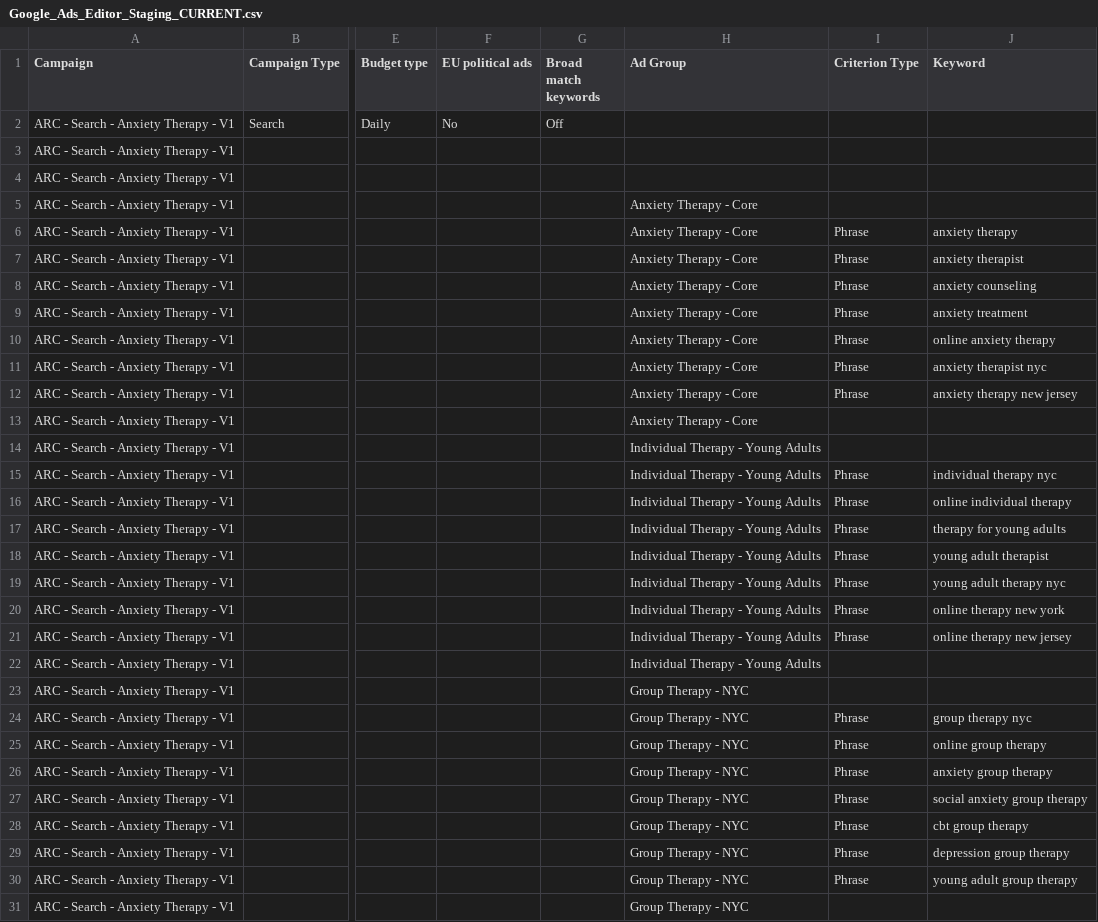
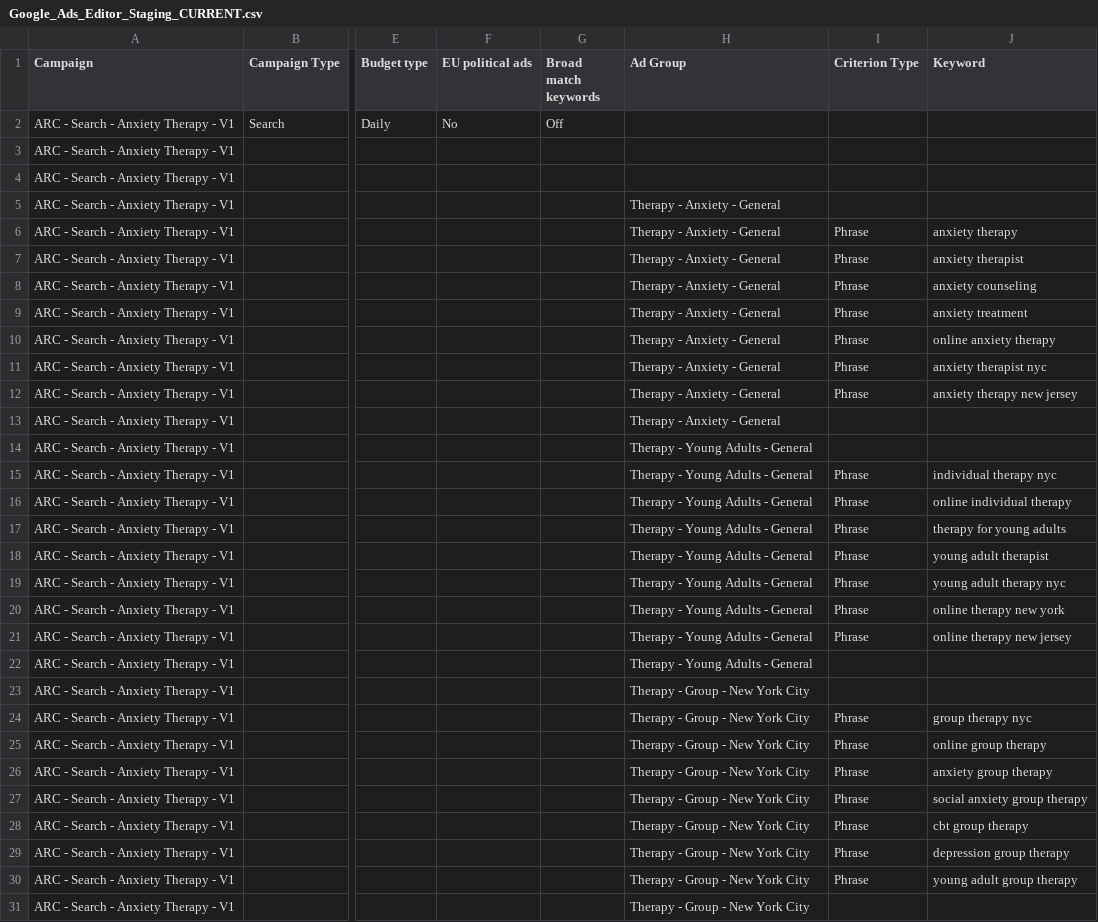
Before and after one commit to arc-web/google-ads-agent, a CSV file: clients/therappc/nyc_mindful_mental_health_counseling/build/2026-05-02_initial_search_build/Google_Ads_Editor_Staging_CURRENT.csv, drawn as a sheet; only a part is shown, gaps mark what is left out; the diff covers the shown part only; the diff names each change by its address in the sheet, - before the commit and + after, or states it on an @@ line.

```diff
--- a/clients/therappc/nyc_mindful_mental_health_counseling/build/2026-05-02_initial_search_build/Google_Ads_Editor_Staging_CURRENT.csv
+++ b/clients/therappc/nyc_mindful_mental_health_counseling/build/2026-05-02_initial_search_build/Google_Ads_Editor_Staging_CURRENT.csv
-H5:H13 (Ad Group): Anxiety Therapy - Core
+H5:H13 (Ad Group): Therapy - Anxiety - General
-H14:H22 (Ad Group): Individual Therapy - Young Adults
+H14:H22 (Ad Group): Therapy - Young Adults - General
-H23:H31 (Ad Group): Group Therapy - NYC
+H23:H31 (Ad Group): Therapy - Group - New York City
```
Also changed, not shown: 45 edited cells elsewhere in this file, clients/therappc/nyc_mindful_mental_health_counseling/build/2026-05-02_initial_search_build/campaign_taxonomy.csv, clients/therappc/nyc_mindful_mental_health_counseling/build/2026-05-02_initial_search_build/rsa_copy_matrix.csv, 21 other files.
